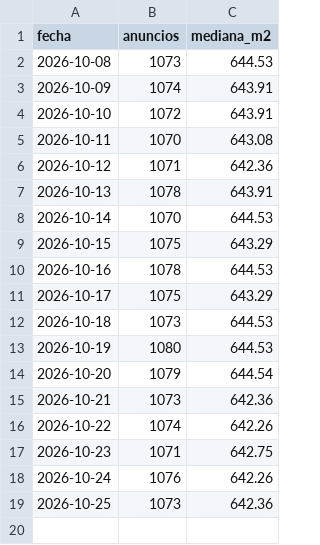
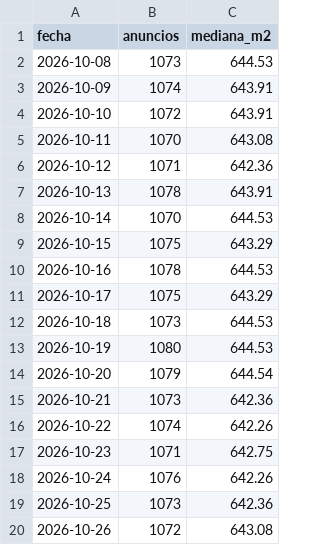
Before and after one commit to uide-programacion-inteligencia-mercados/proyecto-faro-docente, a CSV file: data/historico/resumen_diario.csv, drawn as a sheet.

```diff
--- a/data/historico/resumen_diario.csv
+++ b/data/historico/resumen_diario.csv
@@ -19 +19,2 @@ fecha,anuncios,mediana_m2
 2026-10-25,1073,642.36
+2026-10-26,1072,643.08
```
Also changed, not shown: data/anuncios_limpios.csv, data/remax_crudo.csv, 9 other files.
